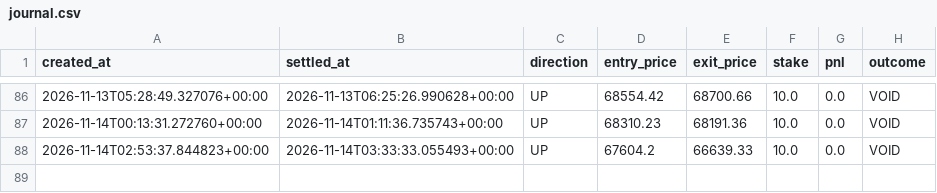
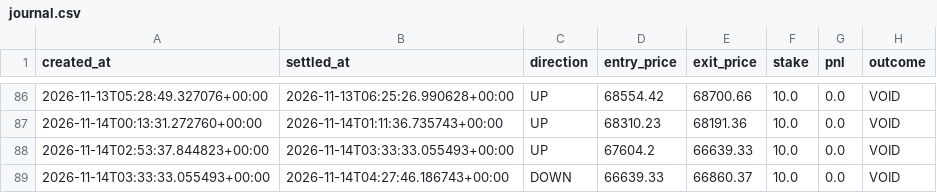
Before and after one commit to fattymyway-ui/bitcoin-paper-bot-v2, a CSV file: data/journal.csv, drawn as a sheet; only a part is shown, gaps mark what is left out.

```diff
--- a/data/journal.csv
+++ b/data/journal.csv
@@ -88 +88,2 @@ created_at,settled_at,direction,entry_price,exit_price,stake,pnl,outcome
 2026-11-14T02:53:37.844823+00:00,2026-11-14T03:33:33.055493+00:00,UP,67604.2,66639.33,10.0,0.0,VOID
+2026-11-14T03:33:33.055493+00:00,2026-11-14T04:27:46.186743+00:00,DOWN,66639.33,66860.37,10.0,0.0,VOID
```
Also changed, not shown: data/parallel_journal.csv, 2 other files.
